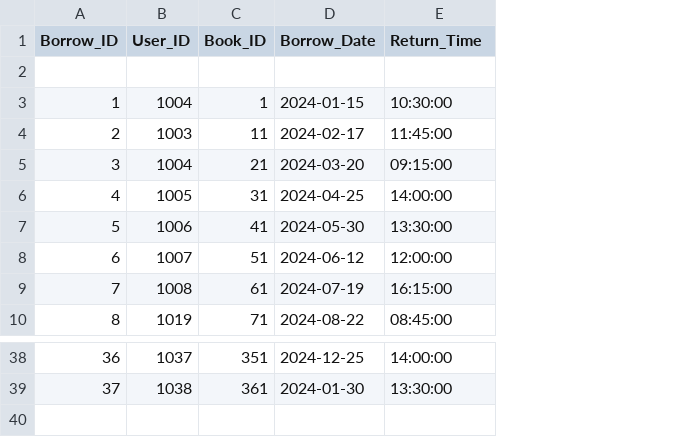
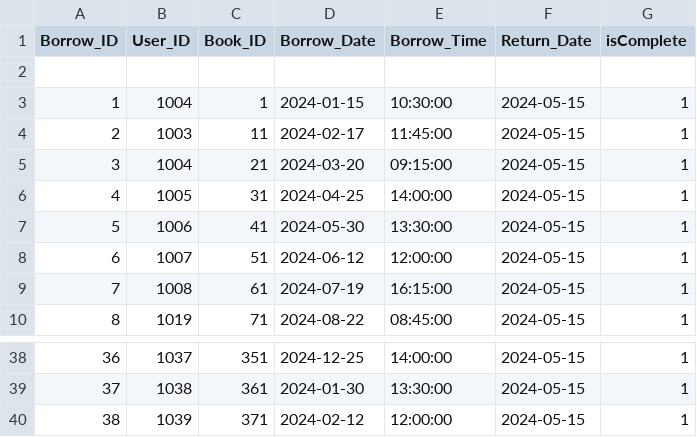
Before and after one commit to WimukthiMadushan/Interactive-library-management-system, a CSV file: Backend/Data/borrows.csv, drawn as a sheet; only a part is shown, gaps mark what is left out; the diff names each change by its address in the sheet, - before the commit and + after, or states it on an @@ line.

Commit message:
change borrow table and data according to the table

```diff
--- a/Backend/Data/borrows.csv
+++ b/Backend/Data/borrows.csv
+column F (Return_Date), rows 3-10: all 2024-05-15; rows 38-39: 2024-05-15 | 2024-05-15
+column G (isComplete), rows 3-10: all 1; rows 38-39: 1 | 1
-E1: Return_Time
+E1: Borrow_Time
+row 40: 38 | 1039 | 371 | 2024-02-12 | 12:00:00 | 2024-05-15 | 1
```
Also changed, not shown: 1 other file.
